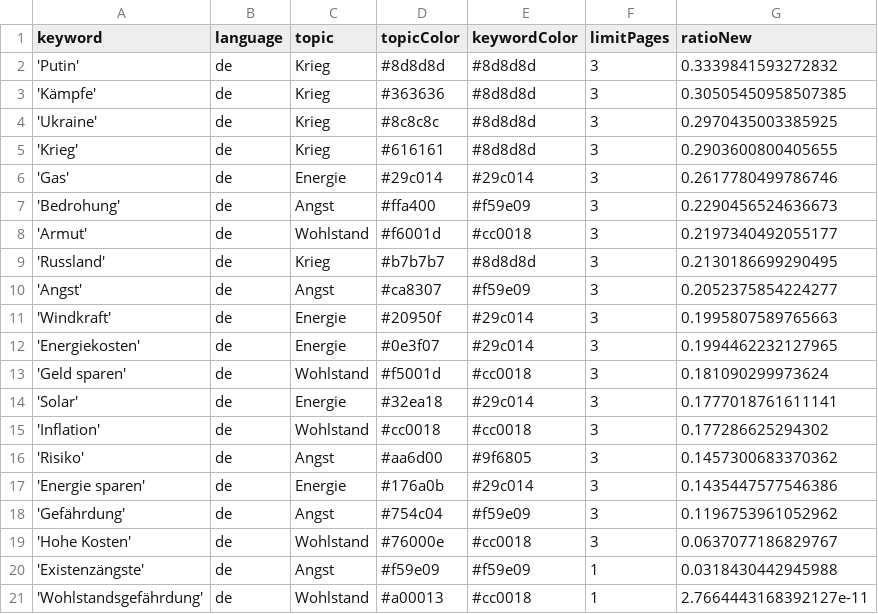
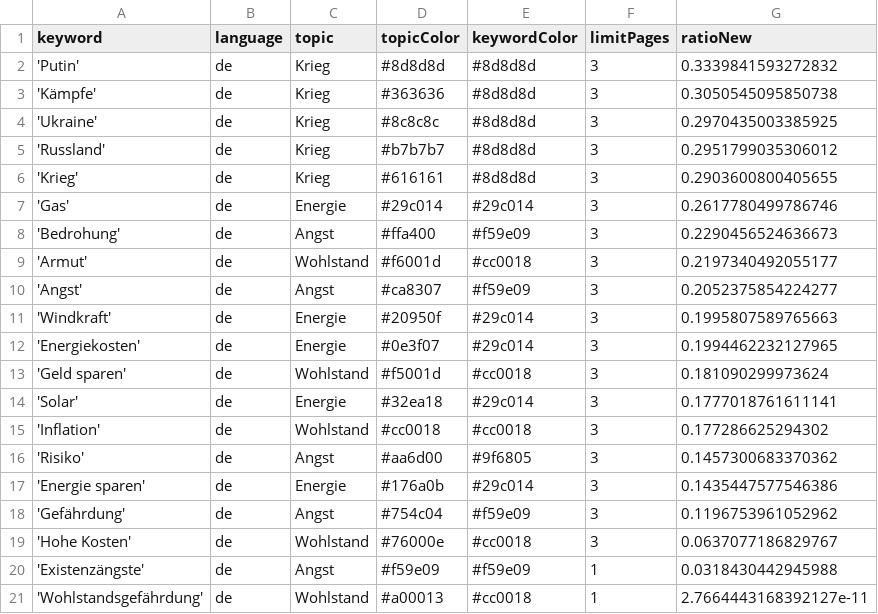
Before and after one commit to tg-news/winterIsComing2, a CSV file: keywords.csv, drawn as a sheet.

```diff
--- a/keywords.csv
+++ b/keywords.csv
@@ -2,4 +2,5 @@ keyword,language,topic,topicColor,keywordColor,limitPages,ratioNew
 'Putin',de,Krieg,#8d8d8d,#8d8d8d,3,0.3339841593272832
-'Kämpfe',de,Krieg,#363636,#8d8d8d,3,0.30505450958507385
+'Kämpfe',de,Krieg,#363636,#8d8d8d,3,0.3050545095850738
 'Ukraine',de,Krieg,#8c8c8c,#8d8d8d,3,0.2970435003385925
+'Russland',de,Krieg,#b7b7b7,#8d8d8d,3,0.2951799035306012
 'Krieg',de,Krieg,#616161,#8d8d8d,3,0.2903600800405655
@@ -8,3 +9,2 @@ keyword,language,topic,topicColor,keywordColor,limitPages,ratioNew
 'Armut',de,Wohlstand,#f6001d,#cc0018,3,0.2197340492055177
-'Russland',de,Krieg,#b7b7b7,#8d8d8d,3,0.2130186699290495
 'Angst',de,Angst,#ca8307,#f59e09,3,0.2052375854224277
```
Also changed, not shown: 1 other file.
